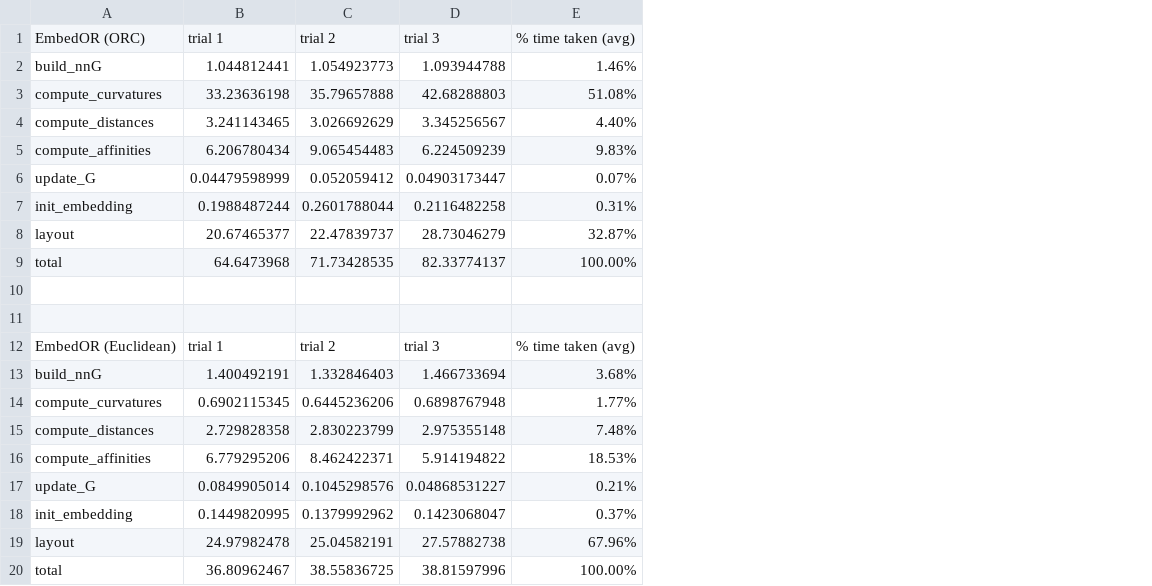
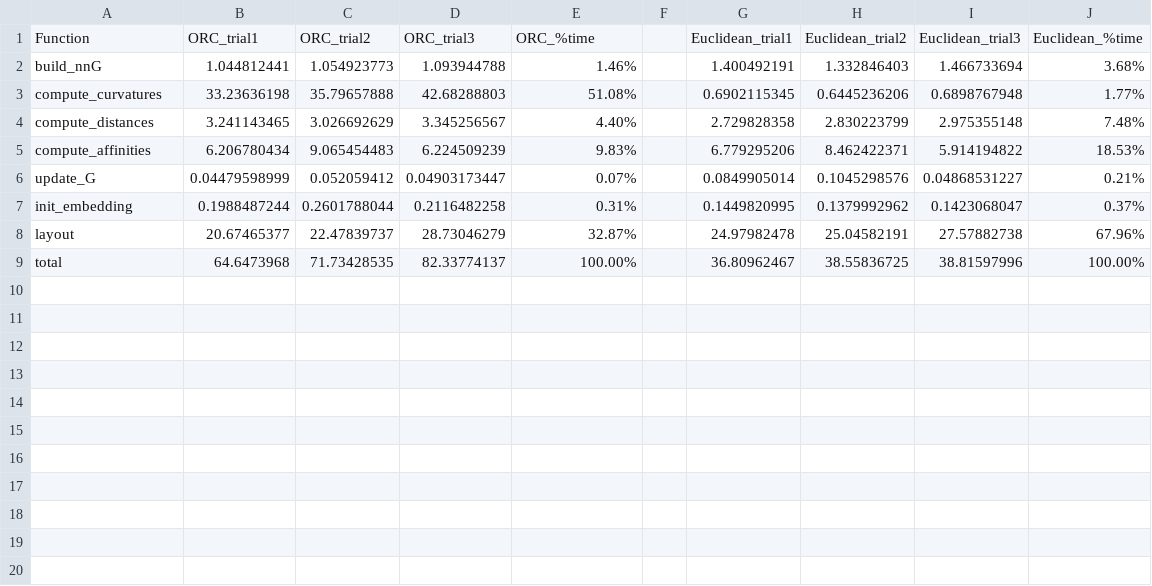
Before and after one commit to kathyzxu/embedOR, a CSV file: timing_results/kanton.csv, drawn as a sheet; removed rows and columns are numbered as before the commit, all else as after; the diff names each change by its address in the sheet, - before the commit and + after, or states it on an @@ line.

Commit message:
Update kanton.csv

```diff
--- a/timing_results/kanton.csv
+++ b/timing_results/kanton.csv
+column F, empty
+column G, rows 2-9: 1.400492191 | 0.6902115345 | 2.729828358 | 6.779295206 | 0.0849905014 | 0.1449820995 | 24.97982478 | 36.80962467
+column H, rows 2-9: 1.332846403 | 0.6445236206 | 2.830223799 | 8.462422371 | 0.1045298576 | 0.1379992962 | 25.04582191 | 38.55836725
+column I, rows 2-9: 1.466733694 | 0.6898767948 | 2.975355148 | 5.914194822 | 0.04868531227 | 0.1423068047 | 27.57882738 | 38.81597996
+column J, rows 2-9: 3.68% | 1.77% | 7.48% | 18.53% | 0.21% | 0.37% | 67.96% | 100.00%
-row 1: EmbedOR (ORC) | trial 1 | trial 2 | trial 3 | % time taken (avg)
+row 1: Function | ORC_trial1 | ORC_trial2 | ORC_trial3 | ORC_%time |  | Euclidean_trial1 | Euclidean_trial2 | Euclidean_trial3 | Euclidean_%time
-row 10: (empty)
-row 11: (empty)
-row 12: EmbedOR (Euclidean) | trial 1 | trial 2 | trial 3 | % time taken (avg)
-row 13: build_nnG | 1.400492191 | 1.332846403 | 1.466733694 | 3.68%
-row 14: compute_curvatures | 0.6902115345 | 0.6445236206 | 0.6898767948 | 1.77%
-row 15: compute_distances | 2.729828358 | 2.830223799 | 2.975355148 | 7.48%
-row 16: compute_affinities | 6.779295206 | 8.462422371 | 5.914194822 | 18.53%
-row 17: update_G | 0.0849905014 | 0.1045298576 | 0.04868531227 | 0.21%
-row 18: init_embedding | 0.1449820995 | 0.1379992962 | 0.1423068047 | 0.37%
-row 19: layout | 24.97982478 | 25.04582191 | 27.57882738 | 67.96%
-row 20: total | 36.80962467 | 38.55836725 | 38.81597996 | 100.00%
```
